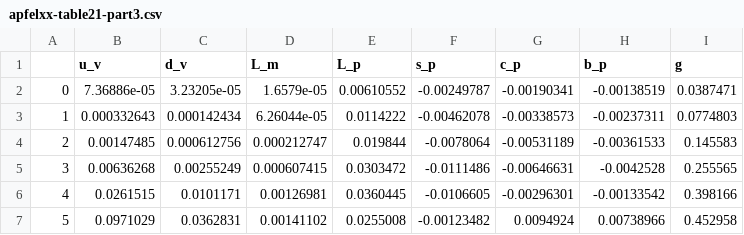
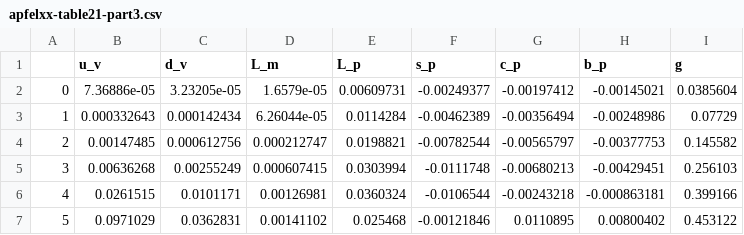
Before and after one commit to NNPDF/benchmark_pol_timelike_evol, a CSV file: results/apfelxx-table21-part3.csv, drawn as a sheet; only a part is shown; the diff covers the shown part only.

```diff
--- a/results/apfelxx-table21-part3.csv
+++ b/results/apfelxx-table21-part3.csv
@@ -1,7 +1,7 @@
 ,u_v,d_v,L_m,L_p,s_p,c_p,b_p,g
-0,7.36886e-05,3.23205e-05,1.6579e-05,0.00610552,-0.00249787,-0.00190341,-0.00138519,0.0387471
-1,0.000332643,0.000142434,6.26044e-05,0.0114222,-0.00462078,-0.00338573,-0.00237311,0.0774803
-2,0.00147485,0.000612756,0.000212747,0.019844,-0.0078064,-0.00531189,-0.00361533,0.145583
-3,0.00636268,0.00255249,0.000607415,0.0303472,-0.0111486,-0.00646631,-0.0042528,0.255565
-4,0.0261515,0.0101171,0.00126981,0.0360445,-0.0106605,-0.00296301,-0.00133542,0.398166
-5,0.0971029,0.0362831,0.00141102,0.0255008,-0.00123482,0.0094924,0.00738966,0.452958
+0,7.36886e-05,3.23205e-05,1.6579e-05,0.00609731,-0.00249377,-0.00197412,-0.00145021,0.0385604
+1,0.000332643,0.000142434,6.26044e-05,0.0114284,-0.00462389,-0.00356494,-0.00248986,0.07729
+2,0.00147485,0.000612756,0.000212747,0.0198821,-0.00782544,-0.00565797,-0.00377753,0.145582
+3,0.00636268,0.00255249,0.000607415,0.0303994,-0.0111748,-0.00680213,-0.00429451,0.256103
+4,0.0261515,0.0101171,0.00126981,0.0360324,-0.0106544,-0.00243218,-0.000863181,0.399166
+5,0.0971029,0.0362831,0.00141102,0.025468,-0.00121846,0.0110895,0.00800402,0.453122
```
Also changed, not shown: 25 edited cells elsewhere in this file, results/apfelxx-table21-part1.csv, results/apfelxx-table21-part2.csv, 1 other file.
